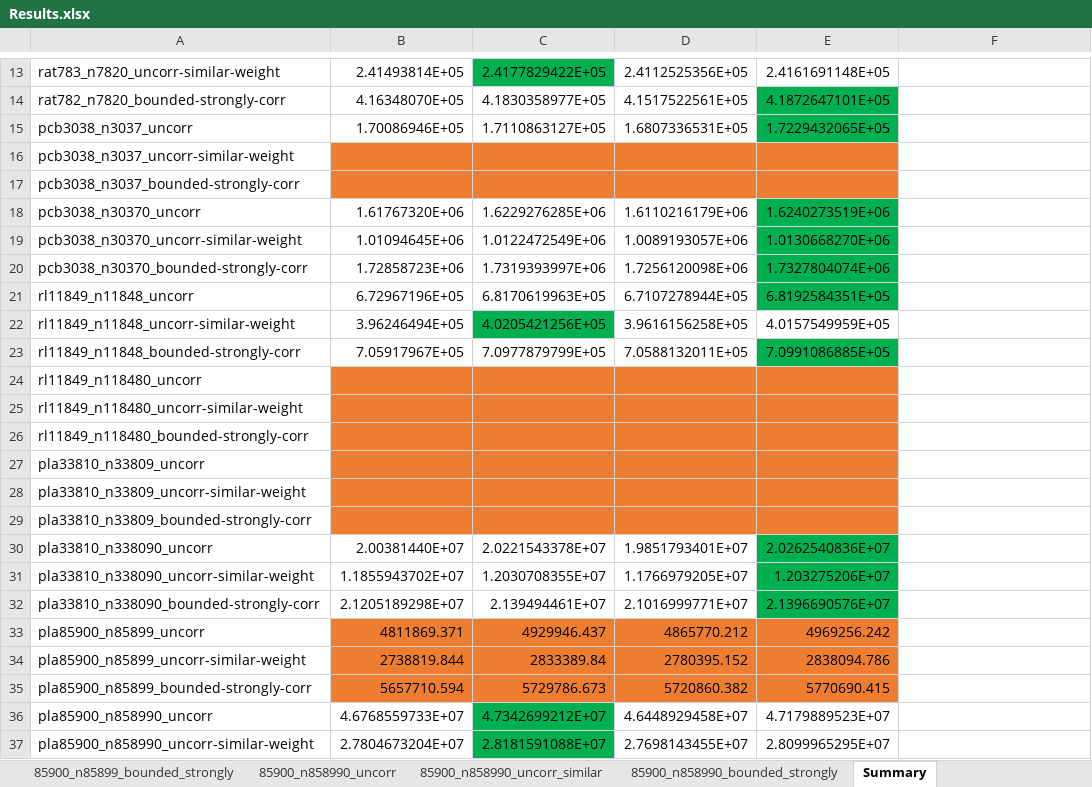
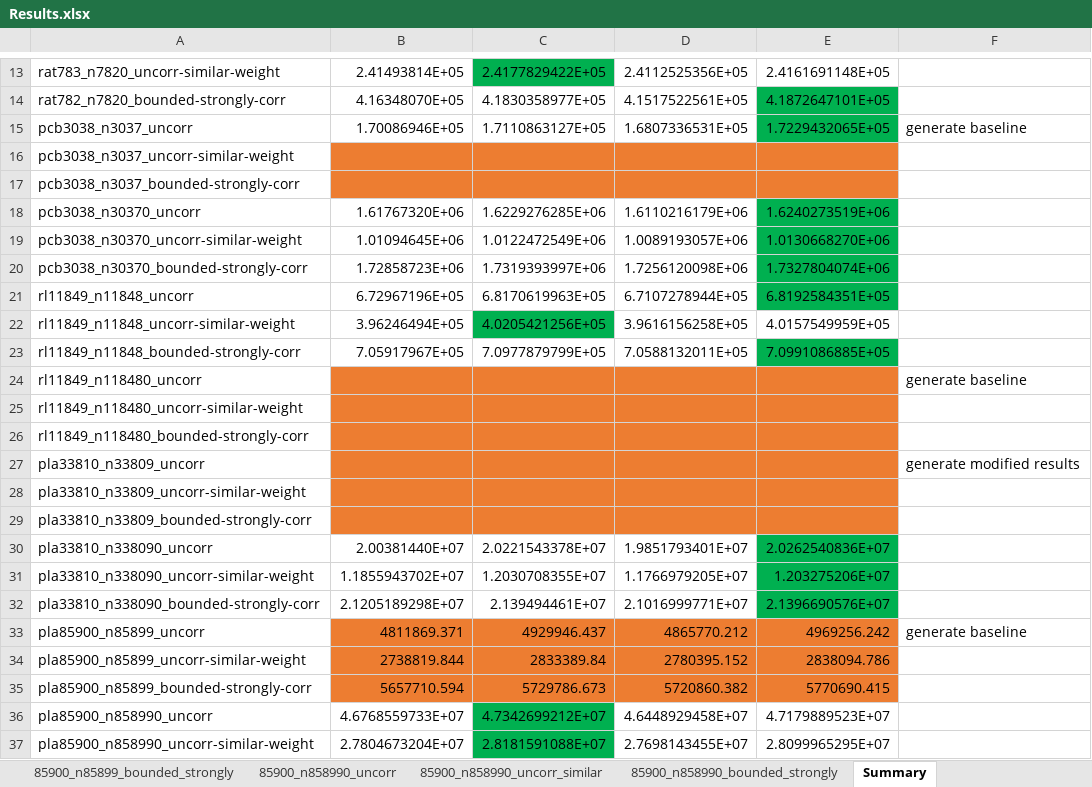
Before and after one commit to hoyin91/TTP_dissertation_repo, an Excel workbook: csv/Results.xlsx, sheet Summary, drawn as a sheet; only a part is shown, gaps mark what is left out; values as stored, in another font and other column widths than the file's, no borders; the diff names each change by its address in the sheet, - before the commit and + after, or states it on an @@ line.

Commit message:
added results summary comments

```diff
--- a/csv/Results.xlsx (sheet Summary)
+++ b/csv/Results.xlsx (sheet Summary)
-F15: (empty)
+F15: generate baseline
-F24: (empty)
+F24: generate baseline
-F27: (empty)
+F27: generate modified results
-F33: (empty)
+F33: generate baseline
```
